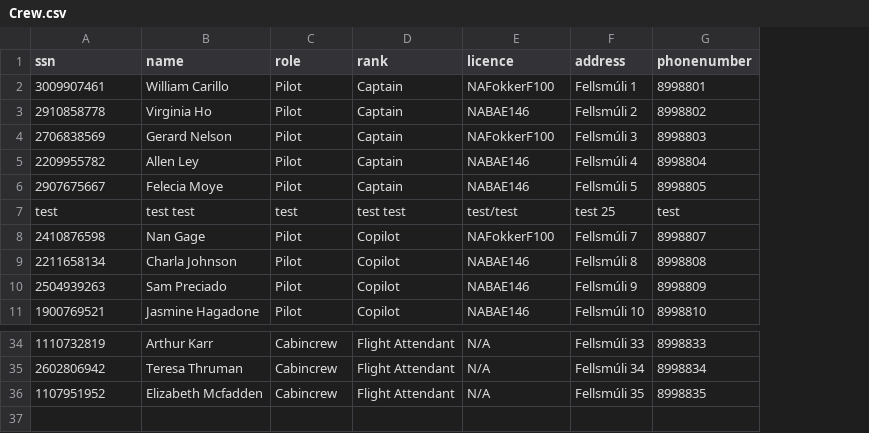
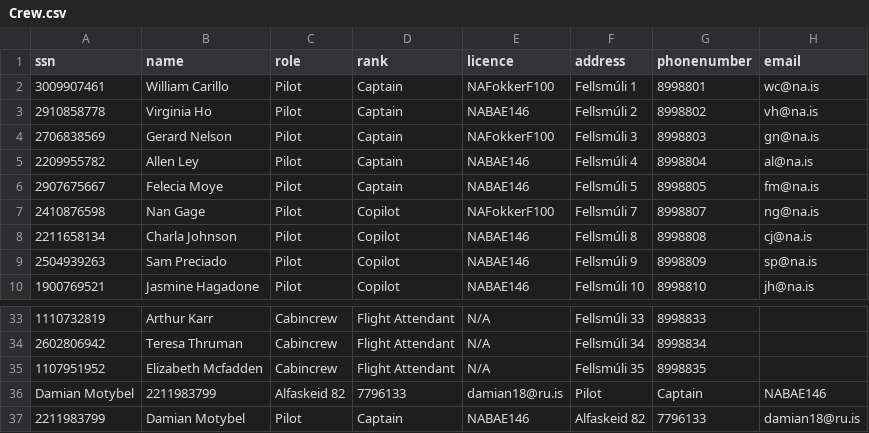
Before and after one commit to MyraMidnight/VLN1_h16, a CSV file: main/data/STUDENTDATA/Crew.csv, drawn as a sheet; only a part is shown, gaps mark what is left out; removed rows and columns are numbered as before the commit, all else as after; the diff names each change by its address in the sheet, - before the commit and + after, or states it on an @@ line.

```diff
--- a/main/data/STUDENTDATA/Crew.csv
+++ b/main/data/STUDENTDATA/Crew.csv
+column H (email), rows 2-10: wc@na.is | vh@na.is | gn@na.is | al@na.is | fm@na.is | ng@na.is | cj@na.is | sp@na.is | jh@na.is
-row 7: test | test test | test | test test | test/test | test 25 | test
+row 36: Damian Motybel | 2211983799 | Alfaskeid 82 | 7796133 | damian18@ru.is | Pilot | Captain | NABAE146
+row 37: 2211983799 | Damian Motybel | Pilot | Captain | NABAE146 | Alfaskeid 82 | 7796133 | damian18@ru.is
```
Also changed, not shown: 5 other files.
